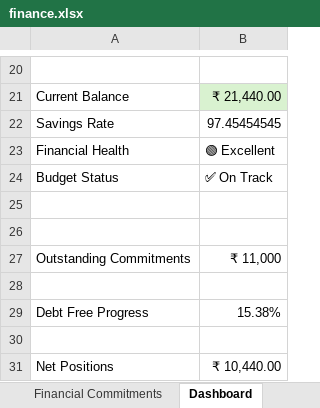
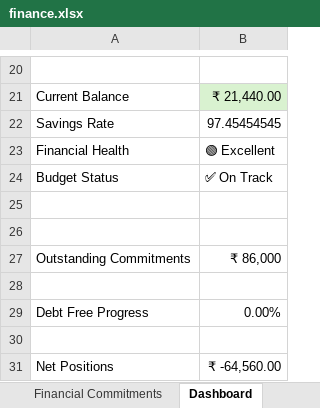
Before and after one commit to prathammanjhi/finance-ai-assistant, an Excel workbook: data/finance.xlsx, sheet Dashboard, drawn as a sheet; only a part is shown, gaps mark what is left out; values as stored, in another font and other column widths than the file's, no borders; the diff names each change by its address in the sheet, - before the commit and + after, or states it on an @@ line.

```diff
--- a/data/finance.xlsx (sheet Dashboard)
+++ b/data/finance.xlsx (sheet Dashboard)
-B27: ₹ 11,000
+B27: ₹ 86,000
-B29: 15.38%
+B29: 0.00%
-B31: ₹ 10,440.00
+B31: ₹ -64,560.00
```
Also changed, not shown: sheet Financial Commitments, sheet Lists, 4 other files.
